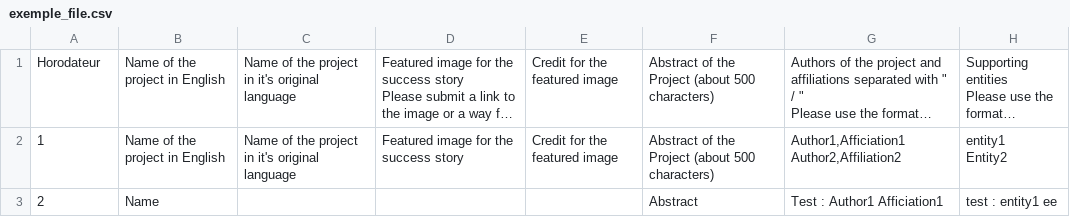
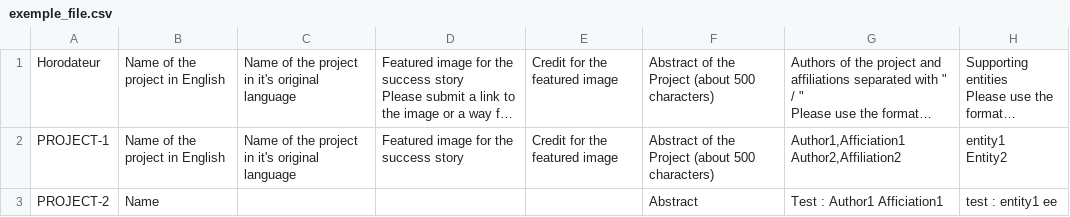
Before and after one commit to Troy314/IPPOG_Website, a CSV file: exemple_file.csv, drawn as a sheet; only a part is shown; long unchanged cells end in …; the diff names each change by its address in the sheet, - before the commit and + after, or states it on an @@ line.

```diff
--- a/exemple_file.csv
+++ b/exemple_file.csv
-A2: 1
+A2: PROJECT-1
-A3: 2
+A3: PROJECT-2
```
Also changed, not shown: 3 other files.
